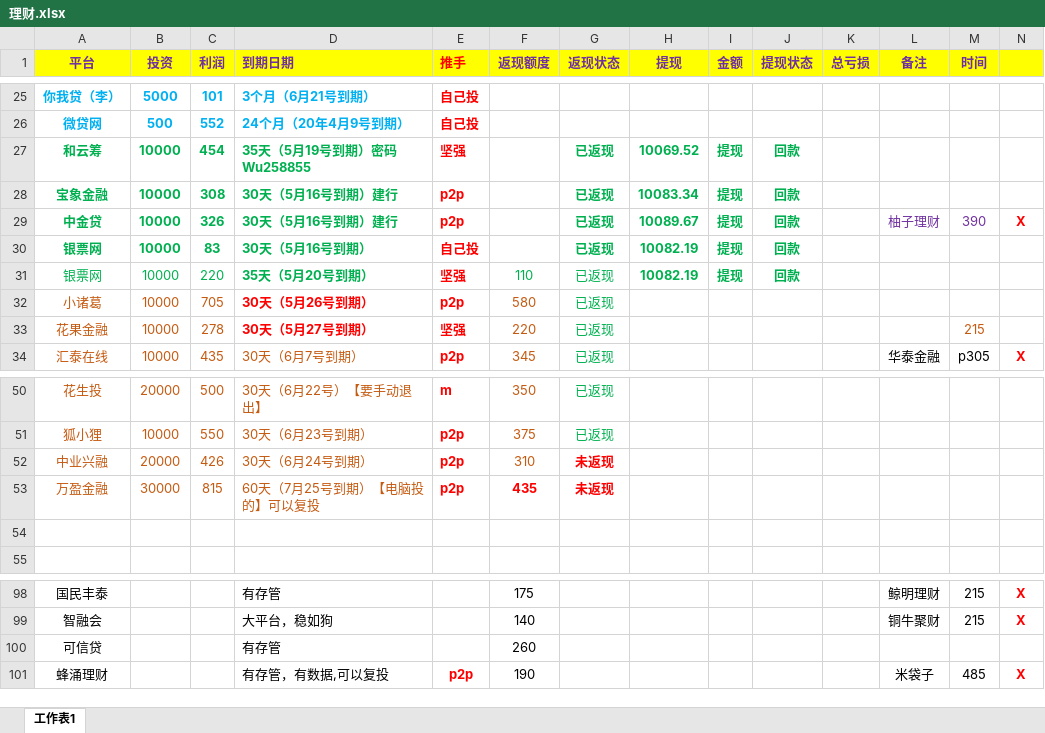
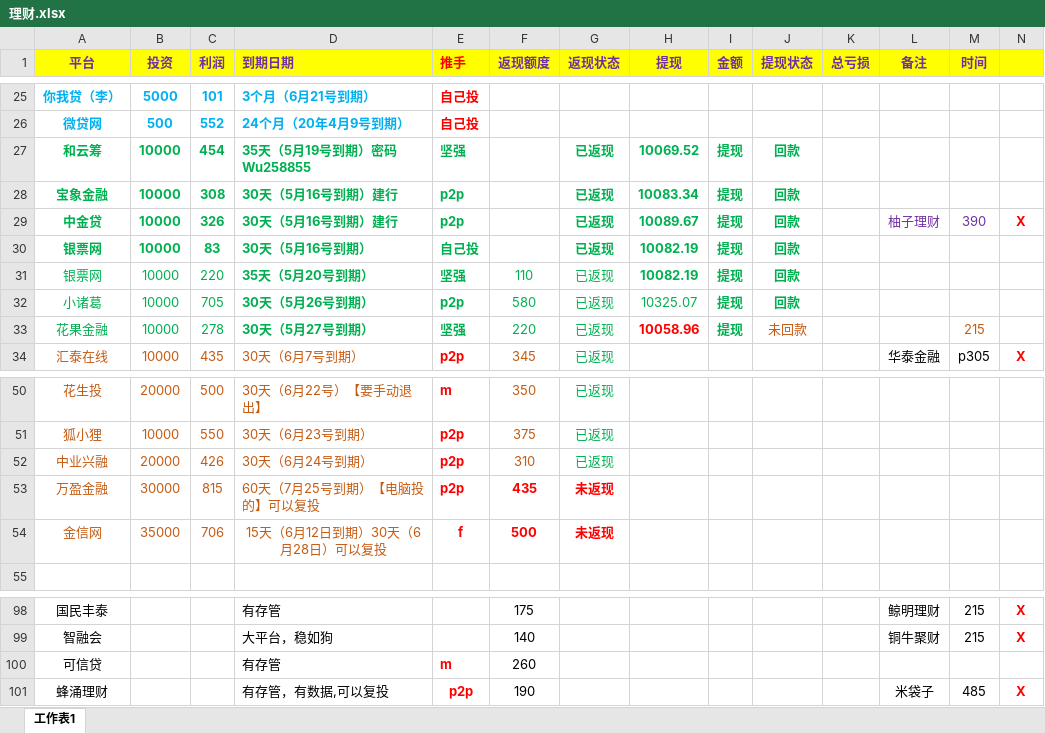
Before and after one commit to YanjiangWu/LiCai-wyj, an Excel workbook: 理财.xlsx, sheet 工作表1, drawn as a sheet; only a part is shown, gaps mark what is left out; values as stored, in another font and other column widths than the file's, no borders; the diff names each change by its address in the sheet, - before the commit and + after, or states it on an @@ line.

Commit message:
1234567890-

```diff
--- a/理财.xlsx (sheet 工作表1)
+++ b/理财.xlsx (sheet 工作表1)
-E27:E31 text colour: #FF0000
+E27:E31 text colour: #00B050
-A32:C33 text colour: #C55A11
+A32:C33 text colour: #00B050
-D32:E33 text colour: #FF0000
+D32:E33 text colour: #00B050
-F32:F33 text colour: #C55A11
+F32:F33 text colour: #00B050
-H32 (提现): (empty)
+H32 (提现): 10325.07
-I32:I33 (金额): (empty)
+I32:I33 (金额): 提现
-J32 (提现状态): (empty)
+J32 (提现状态): 回款
-H33 (提现): (empty)
+H33 (提现): 10058.96
-J33 (提现状态): (empty)
+J33 (提现状态): 未回款
-G52 (返现状态): 未返现
+G52 (返现状态): 已返现
@@ G52 text colour: #FF0000 → #00B050, bold: on → off @@
-row 54: (empty)
+row 54: 金信网 | 35000 | 706 | 15天（6月12日到期）30天（6月28日）可以复投 | f | 500 | 未返现
-E100 (推手): (empty)
+E100 (推手): m
```
